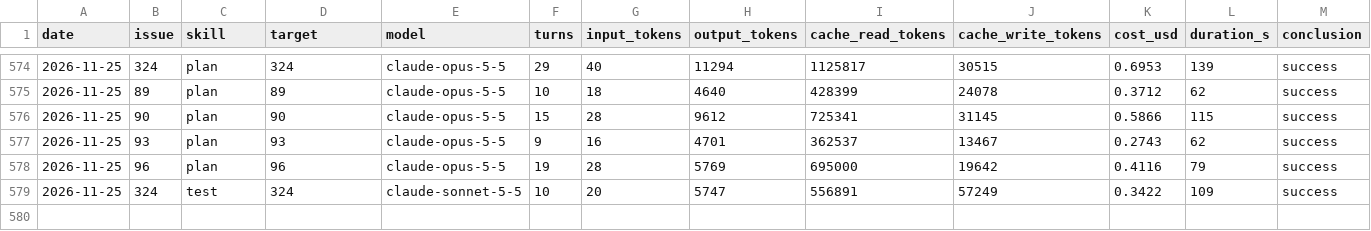
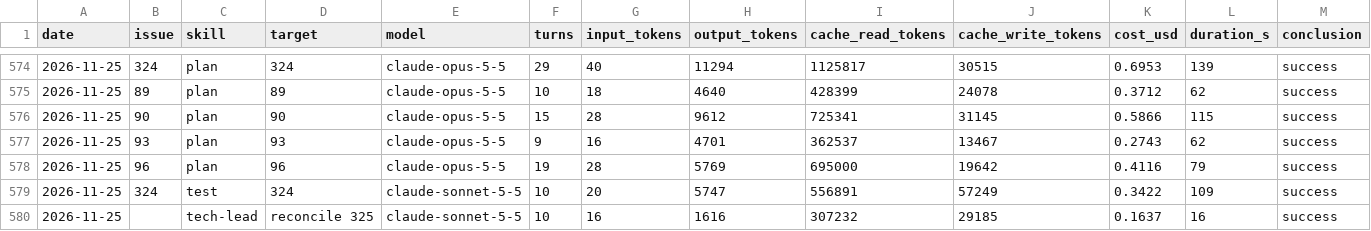
Before and after one commit to erikhayry/tusch, a CSV file: costs.csv, drawn as a sheet; only a part is shown, gaps mark what is left out; rows hold the shown columns only; the diff names each change by its address in the sheet, - before the commit and + after, or states it on an @@ line.

```diff
--- a/costs.csv
+++ b/costs.csv
+row 580: 2026-11-25 |  | tech-lead | reconcile 325 | claude-sonnet-5-5 | 10 | 16 | 1616 | 307232 | 29185 | 0.1637 | 16 | success
```
